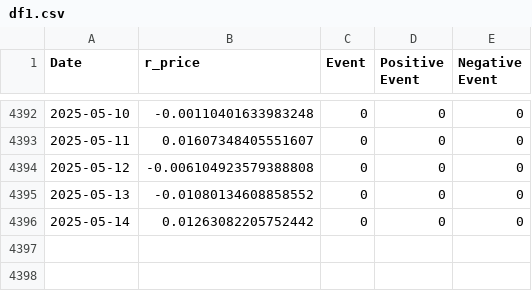
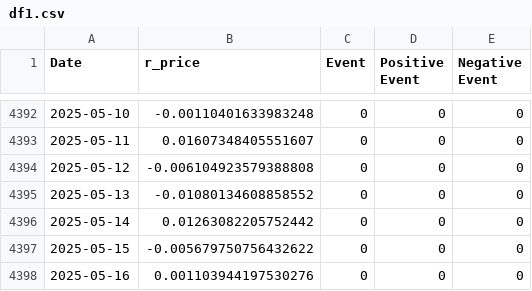
Before and after one commit to k-pantelidis/k-pantelidis.github.io, a CSV file: methodologies/ConditionalDistributionProbabilityEvents/data/df1.csv, drawn as a sheet; only a part is shown, gaps mark what is left out; the diff names each change by its address in the sheet, - before the commit and + after, or states it on an @@ line.

```diff
--- a/methodologies/ConditionalDistributionProbabilityEvents/data/df1.csv
+++ b/methodologies/ConditionalDistributionProbabilityEvents/data/df1.csv
+row 4397: 2025-05-15 | -0.005679750756432622 | 0 | 0 | 0
+row 4398: 2025-05-16 | 0.001103944197530276 | 0 | 0 | 0
```
Also changed, not shown: methodologies/ConditionalDistributionProbabilityEvents/data/df3n.csv, methodologies/ConditionalDistributionProbabilityEvents/data/df3p.csv, 5 other files.
